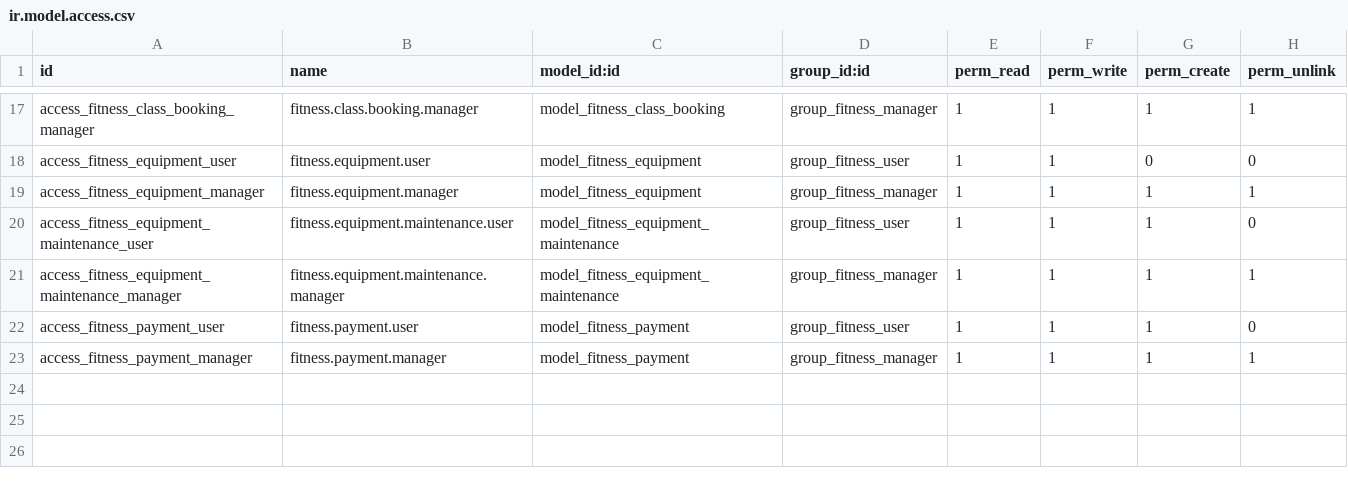
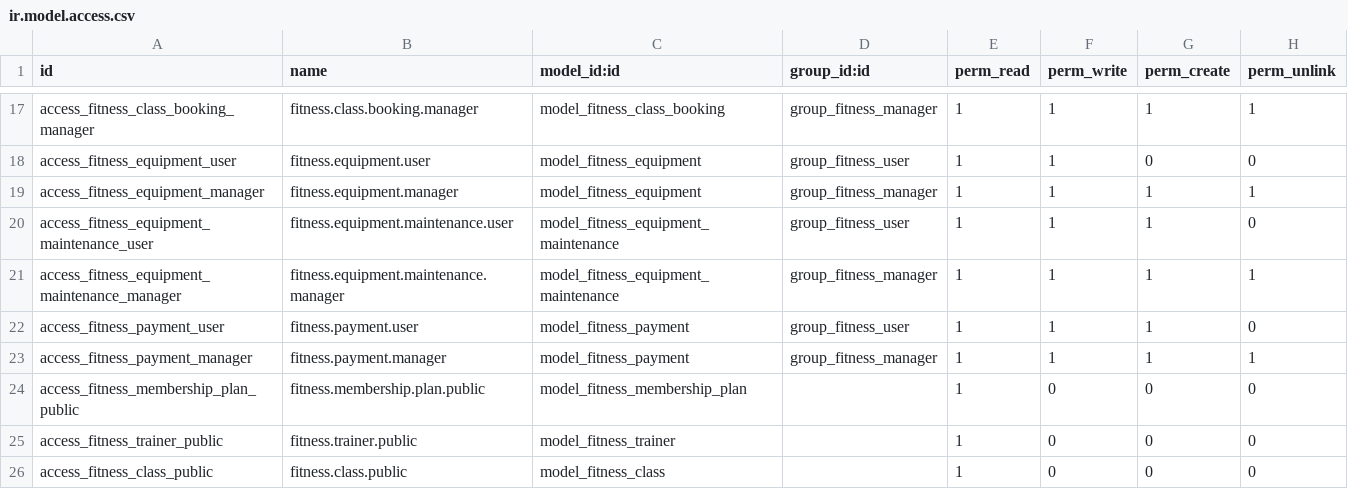
Before and after one commit to CybroOdooDev/Nubla-Sherin, a CSV file: fitness_center_management/security/ir.model.access.csv, drawn as a sheet; only a part is shown, gaps mark what is left out.

Commit message:
added portal fitness

```diff
--- a/fitness_center_management/security/ir.model.access.csv
+++ b/fitness_center_management/security/ir.model.access.csv
@@ -23 +23,4 @@ access_fitness_payment_user,fitness.payment.user,model_fitness_payment,group_fit
 access_fitness_payment_manager,fitness.payment.manager,model_fitness_payment,group_fitness_manager,1,1,1,1
+access_fitness_membership_plan_public,fitness.membership.plan.public,model_fitness_membership_plan,,1,0,0,0
+access_fitness_trainer_public,fitness.trainer.public,model_fitness_trainer,,1,0,0,0
+access_fitness_class_public,fitness.class.public,model_fitness_class,,1,0,0,0
```
Also changed, not shown: 23 other files.
